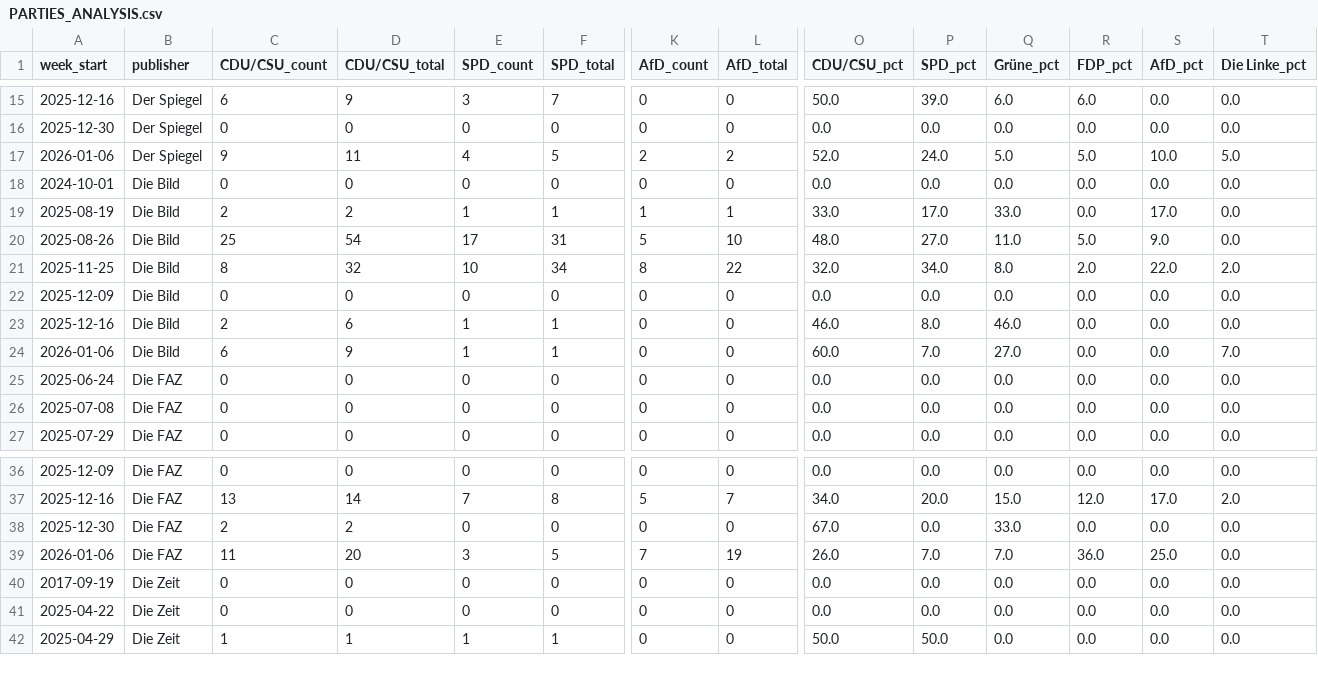
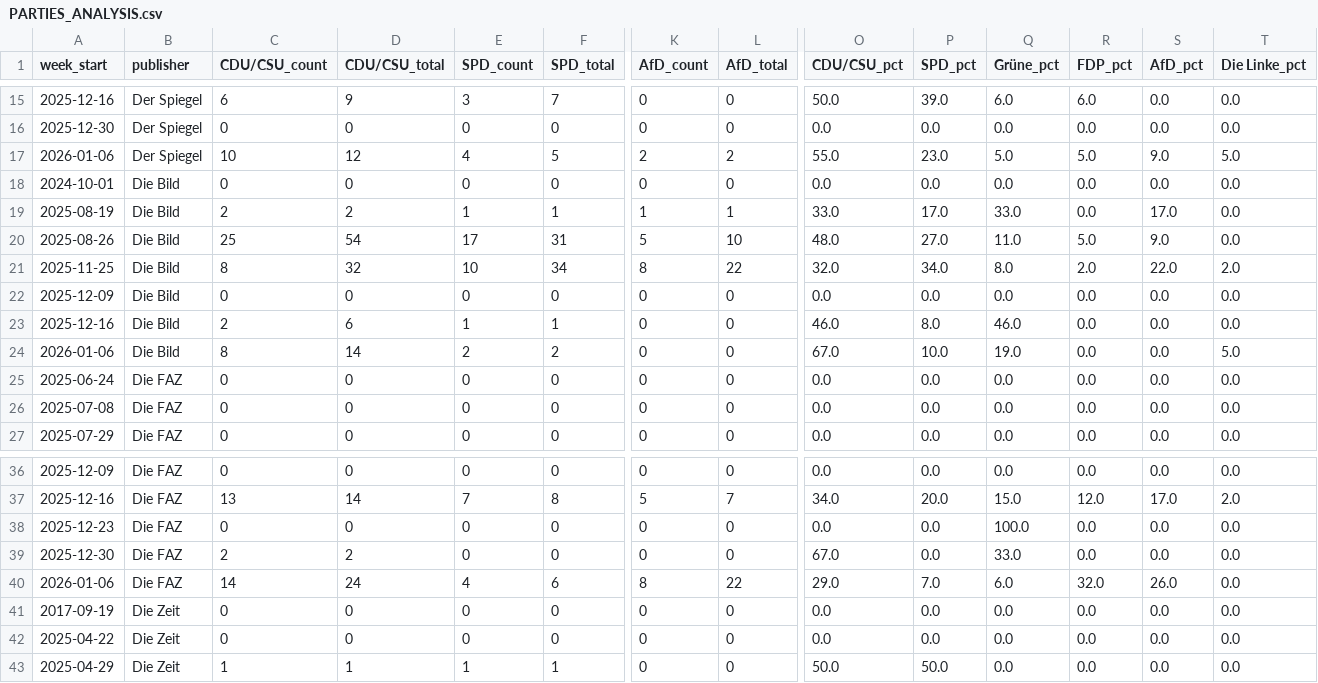
Before and after one commit to sakulmot99/Media-Monitoring, a CSV file: datasets/PARTIES_ANALYSIS.csv, drawn as a sheet; only a part is shown, gaps mark what is left out; addresses are those after the commit; rows hold the shown columns only; the diff names each change by its address in the sheet, - before the commit and + after, or states it on an @@ line.

```diff
--- a/datasets/PARTIES_ANALYSIS.csv
+++ b/datasets/PARTIES_ANALYSIS.csv
-C17 (CDU/CSU_count): 9
+C17 (CDU/CSU_count): 10
-D17 (CDU/CSU_total): 11
+D17 (CDU/CSU_total): 12
-O17 (CDU/CSU_pct): 52.0
+O17 (CDU/CSU_pct): 55.0
-P17 (SPD_pct): 24.0
+P17 (SPD_pct): 23.0
-S17 (AfD_pct): 10.0
+S17 (AfD_pct): 9.0
-C24 (CDU/CSU_count): 6
+C24 (CDU/CSU_count): 8
-D24 (CDU/CSU_total): 9
+D24 (CDU/CSU_total): 14
-E24 (SPD_count): 1
+E24 (SPD_count): 2
-F24 (SPD_total): 1
+F24 (SPD_total): 2
-O24 (CDU/CSU_pct): 60.0
+O24 (CDU/CSU_pct): 67.0
-P24 (SPD_pct): 7.0
+P24 (SPD_pct): 10.0
-Q24 (Grüne_pct): 27.0
+Q24 (Grüne_pct): 19.0
-T24 (Die Linke_pct): 7.0
+T24 (Die Linke_pct): 5.0
+row 38: 2025-12-23 | Die FAZ | 0 | 0 | 0 | 0 | 0 | 0 | 0.0 | 0.0 | 100.0 | 0.0 | 0.0 | 0.0
-C40 (CDU/CSU_count): 11
+C40 (CDU/CSU_count): 14
-D40 (CDU/CSU_total): 20
+D40 (CDU/CSU_total): 24
-E40 (SPD_count): 3
+E40 (SPD_count): 4
-F40 (SPD_total): 5
+F40 (SPD_total): 6
-K40 (AfD_count): 7
+K40 (AfD_count): 8
-L40 (AfD_total): 19
+L40 (AfD_total): 22
-O40 (CDU/CSU_pct): 26.0
+O40 (CDU/CSU_pct): 29.0
-Q40 (Grüne_pct): 7.0
+Q40 (Grüne_pct): 6.0
-R40 (FDP_pct): 36.0
+R40 (FDP_pct): 32.0
-S40 (AfD_pct): 25.0
+S40 (AfD_pct): 26.0
```
